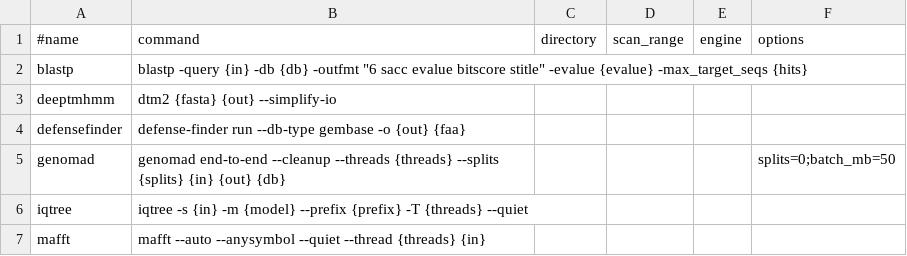
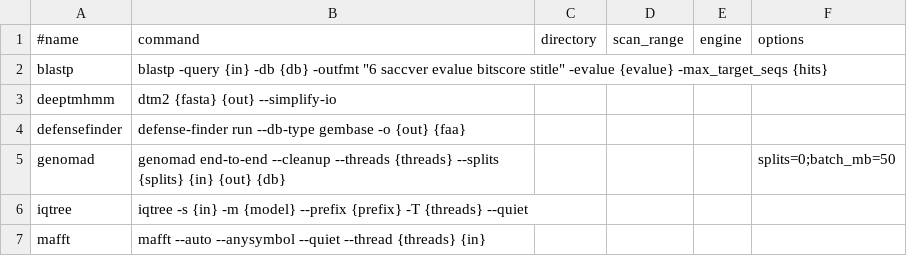
Before and after one commit to GCA-VH-lab/FlaGs3, a TSV file: flags3/data/tools_table.tsv, drawn as a sheet; only a part is shown.

```diff
--- a/flags3/data/tools_table.tsv
+++ b/flags3/data/tools_table.tsv
@@ -1,3 +1,3 @@
 #name	command	directory	scan_range	engine	options
-blastp	blastp -query {in} -db {db} -outfmt "6 sacc evalue bitscore stitle" -evalue {evalue} -max_target_seqs {hits}				
+blastp	blastp -query {in} -db {db} -outfmt "6 saccver evalue bitscore stitle" -evalue {evalue} -max_target_seqs {hits}				
 deeptmhmm	dtm2 {fasta} {out} --simplify-io				
```
Also changed, not shown: 6 other files.
